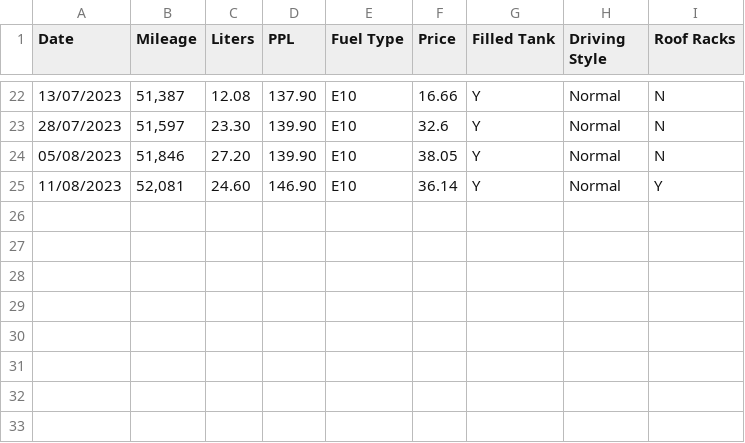
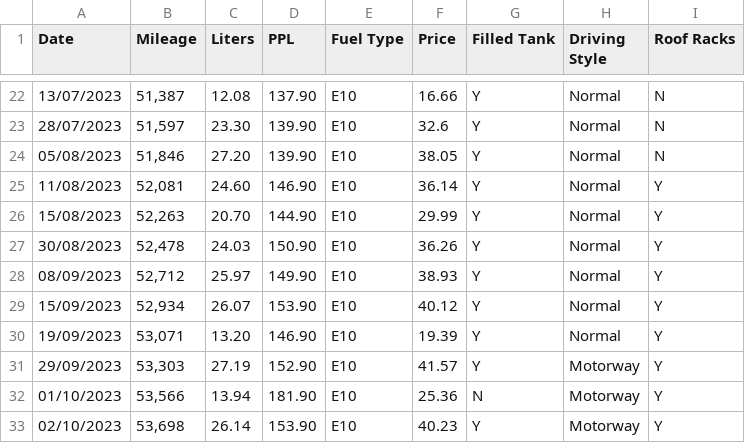
Before and after one commit to jreaso/car-fuel, a CSV file: fuel.csv, drawn as a sheet; only a part is shown, gaps mark what is left out; the diff names each change by its address in the sheet, - before the commit and + after, or states it on an @@ line.

```diff
--- a/fuel.csv
+++ b/fuel.csv
+row 26: 15/08/2023 | 52,263 | 20.70 | 144.90 | E10 | 29.99 | Y | Normal | Y
+row 27: 30/08/2023 | 52,478 | 24.03 | 150.90 | E10 | 36.26 | Y | Normal | Y
+row 28: 08/09/2023 | 52,712 | 25.97 | 149.90 | E10 | 38.93 | Y | Normal | Y
+row 29: 15/09/2023 | 52,934 | 26.07 | 153.90 | E10 | 40.12 | Y | Normal | Y
+row 30: 19/09/2023 | 53,071 | 13.20 | 146.90 | E10 | 19.39 | Y | Normal | Y
+row 31: 29/09/2023 | 53,303 | 27.19 | 152.90 | E10 | 41.57 | Y | Motorway | Y
+row 32: 01/10/2023 | 53,566 | 13.94 | 181.90 | E10 | 25.36 | N | Motorway | Y
+row 33: 02/10/2023 | 53,698 | 26.14 | 153.90 | E10 | 40.23 | Y | Motorway | Y
```
Also changed, not shown: fuel_mpl.csv, fuel_processed.csv, 8 other files.
